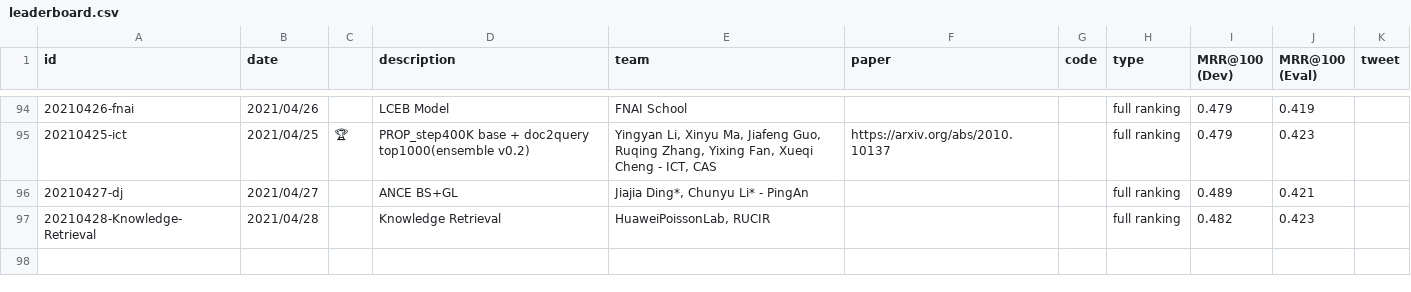
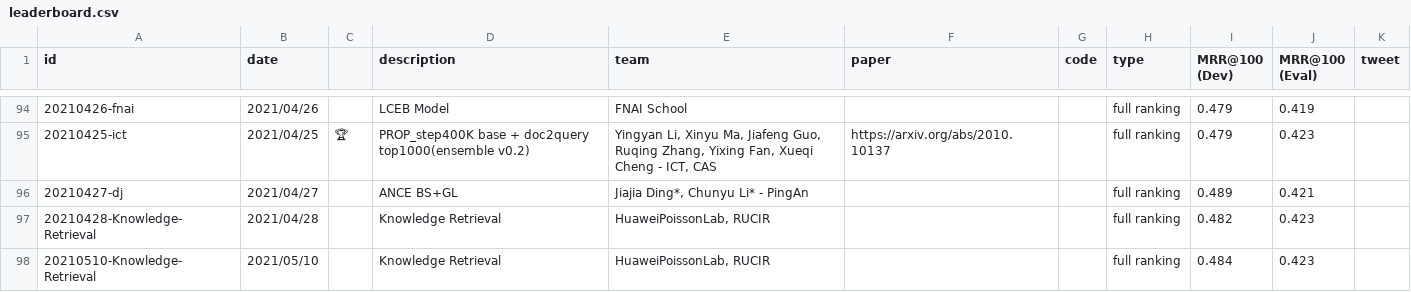
Before and after one commit to microsoft/MSMARCO-Document-Ranking-Submissions, a CSV file: leaderboard/leaderboard.csv, drawn as a sheet; only a part is shown, gaps mark what is left out.

Commit message:
Updated leaderbaord.

```diff
--- a/leaderboard/leaderboard.csv
+++ b/leaderboard/leaderboard.csv
@@ -97 +97,2 @@ id,date,,description,team,paper,code,type,MRR@100 (Dev),MRR@100 (Eval),tweet
 20210428-Knowledge-Retrieval,2021/04/28,,"Knowledge Retrieval","HuaweiPoissonLab, RUCIR",,,full ranking,0.482,0.423,
+20210510-Knowledge-Retrieval,2021/05/10,,"Knowledge Retrieval","HuaweiPoissonLab, RUCIR",,,full ranking,0.484,0.423,
```
